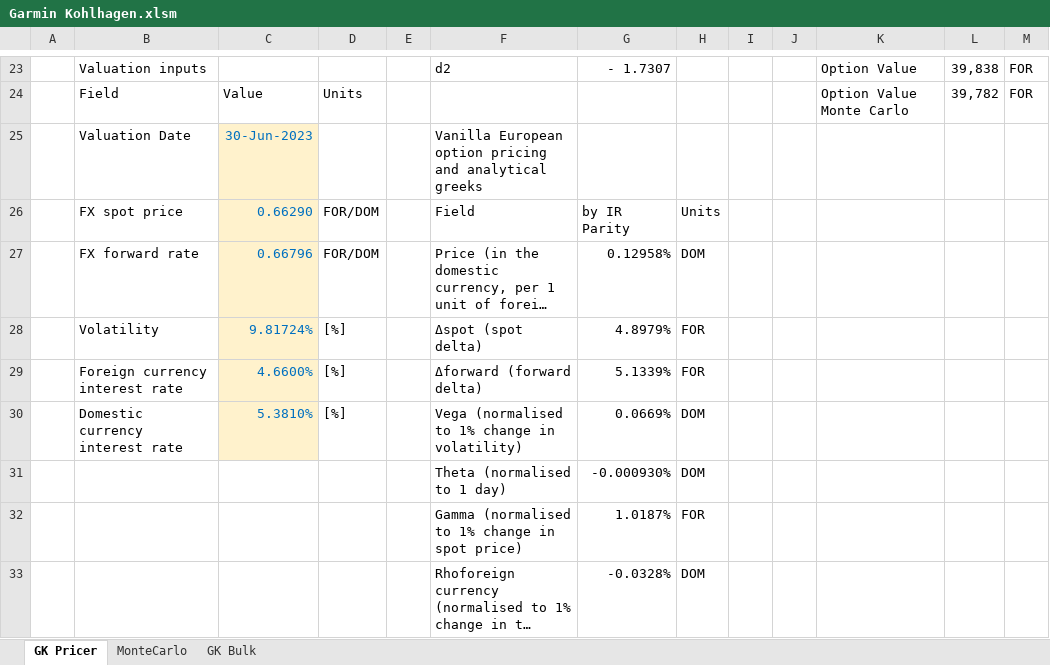
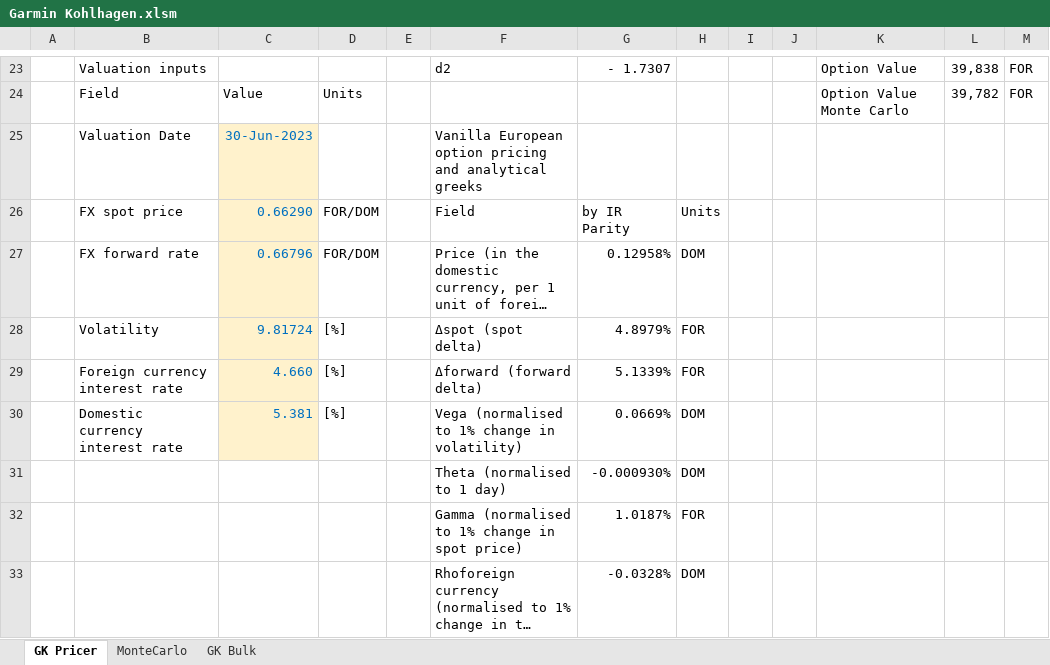
Before and after one commit to shasafoster/frm, an Excel workbook: excel_models/Garmin Kohlhagen.xlsm, sheet GK Pricer, drawn as a sheet; only a part is shown, gaps mark what is left out; long unchanged cells end in …; values as stored, in another font and other column widths than the file's, no borders; charts and pictures not drawn; the diff names each change by its address in the sheet, - before the commit and + after, or states it on an @@ line.

```diff
--- a/excel_models/Garmin Kohlhagen.xlsm (sheet GK Pricer)
+++ b/excel_models/Garmin Kohlhagen.xlsm (sheet GK Pricer)
-C28: 9.81724%
+C28: 9.81724
-C29: 4.6600%
+C29: 4.660
-C30: 5.3810%
+C30: 5.381
```
Also changed, not shown: sheet MonteCarlo, 13 other files.
